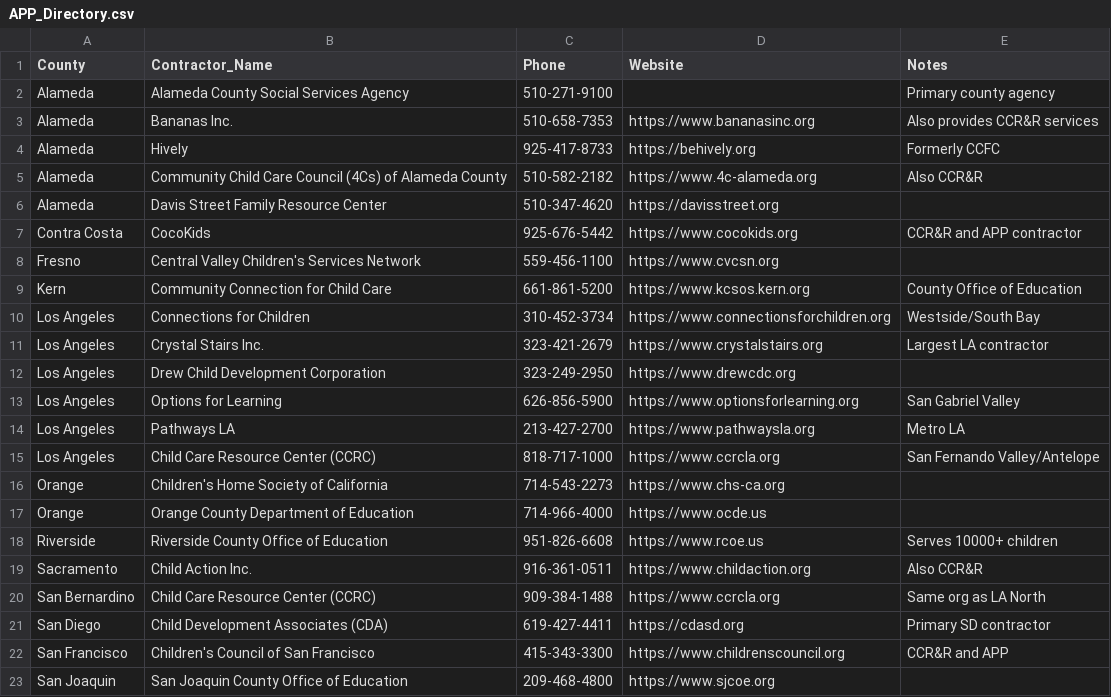
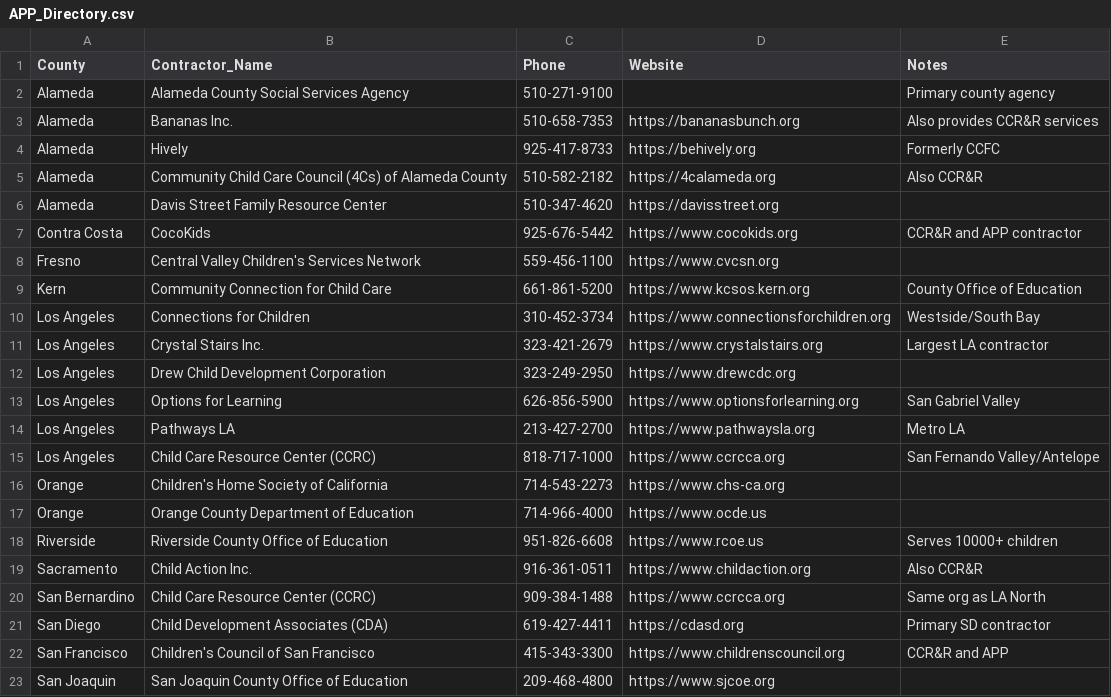
Before and after one commit to vanderoffice/CA-AIDev, a CSV file: kiddobot/ChildCareAssessment/01_Subsidies/Alternative_Payment_Programs/APP_Directory.csv, drawn as a sheet; only a part is shown.

```diff
--- a/kiddobot/ChildCareAssessment/01_Subsidies/Alternative_Payment_Programs/APP_Directory.csv
+++ b/kiddobot/ChildCareAssessment/01_Subsidies/Alternative_Payment_Programs/APP_Directory.csv
@@ -2,5 +2,5 @@ County,Contractor_Name,Phone,Website,Notes
 Alameda,Alameda County Social Services Agency,510-271-9100,,Primary county agency
-Alameda,Bananas Inc.,510-658-7353,https://www.bananasinc.org,Also provides CCR&R services
+Alameda,Bananas Inc.,510-658-7353,https://bananasbunch.org,Also provides CCR&R services
 Alameda,Hively,925-417-8733,https://behively.org,Formerly CCFC
-Alameda,Community Child Care Council (4Cs) of Alameda County,510-582-2182,https://www.4c-alameda.org,Also CCR&R
+Alameda,Community Child Care Council (4Cs) of Alameda County,510-582-2182,https://4calameda.org,Also CCR&R
 Alameda,Davis Street Family Resource Center,510-347-4620,https://davisstreet.org,
@@ -14,3 +14,3 @@ Los Angeles,Options for Learning,626-856-5900,https://www.optionsforlearning.org
 Los Angeles,Pathways LA,213-427-2700,https://www.pathwaysla.org,Metro LA
-Los Angeles,Child Care Resource Center (CCRC),818-717-1000,https://www.ccrcla.org,San Fernando Valley/Antelope
+Los Angeles,Child Care Resource Center (CCRC),818-717-1000,https://www.ccrcca.org,San Fernando Valley/Antelope
 Orange,Children's Home Society of California,714-543-2273,https://www.chs-ca.org,
@@ -19,3 +19,3 @@ Riverside,Riverside County Office of Education,951-826-6608,https://www.rcoe.us,
 Sacramento,Child Action Inc.,916-361-0511,https://www.childaction.org,Also CCR&R
-San Bernardino,Child Care Resource Center (CCRC),909-384-1488,https://www.ccrcla.org,Same org as LA North
+San Bernardino,Child Care Resource Center (CCRC),909-384-1488,https://www.ccrcca.org,Same org as LA North
 San Diego,Child Development Associates (CDA),619-427-4411,https://cdasd.org,Primary SD contractor
```
Also changed, not shown: kiddobot/ChildCareAssessment/02_Provider_Search/CCR&R_Directory.csv, kiddobot/ChildCareAssessment/08_URL_Database/agency_urls.csv, 14 other files.
